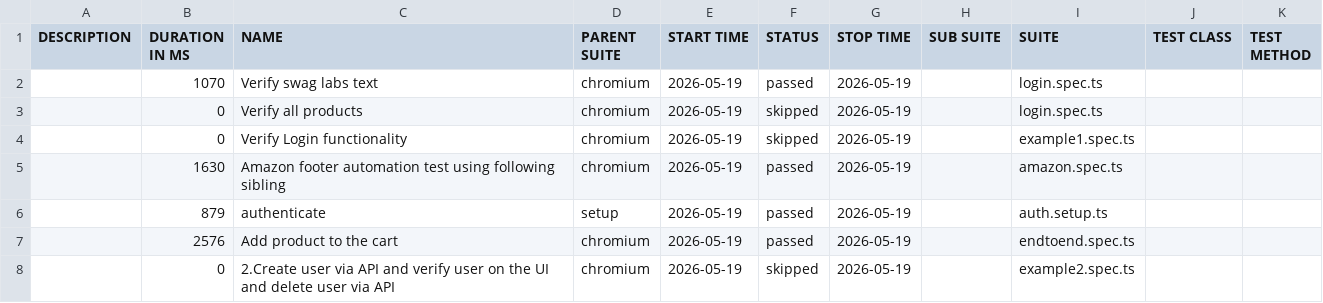
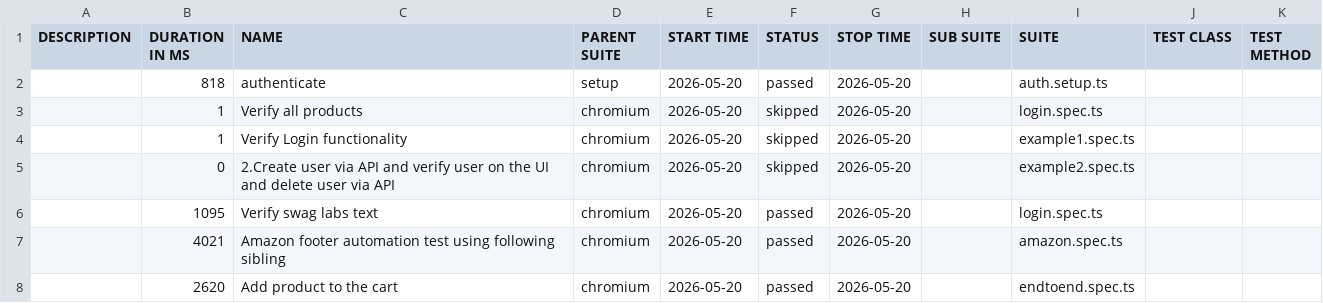
Before and after one commit to panitha48/Playwright-SwaglabsAutomation, a CSV file: data/suites.csv, drawn as a sheet.

```diff
--- a/data/suites.csv
+++ b/data/suites.csv
@@ -1,8 +1,8 @@
 "DESCRIPTION","DURATION IN MS","NAME","PARENT SUITE","START TIME","STATUS","STOP TIME","SUB SUITE","SUITE","TEST CLASS","TEST METHOD"
-"","1070","Verify swag labs text","chromium","2026-05-19","passed","2026-05-19","","login.spec.ts","",""
-"","0","Verify all products","chromium","2026-05-19","skipped","2026-05-19","","login.spec.ts","",""
-"","0","Verify Login functionality","chromium","2026-05-19","skipped","2026-05-19","","example1.spec.ts","",""
-"","1630","Amazon footer automation test using following sibling","chromium","2026-05-19","passed","2026-05-19","","amazon.spec.ts","",""
-"","879","authenticate","setup","2026-05-19","passed","2026-05-19","","auth.setup.ts","",""
-"","2576","Add product to the cart","chromium","2026-05-19","passed","2026-05-19","","endtoend.spec.ts","",""
-"","0","2.Create user via API and verify user on the UI and delete user via API","chromium","2026-05-19","skipped","2026-05-19","","example2.spec.ts","",""
+"","818","authenticate","setup","2026-05-20","passed","2026-05-20","","auth.setup.ts","",""
+"","1","Verify all products","chromium","2026-05-20","skipped","2026-05-20","","login.spec.ts","",""
+"","1","Verify Login functionality","chromium","2026-05-20","skipped","2026-05-20","","example1.spec.ts","",""
+"","0","2.Create user via API and verify user on the UI and delete user via API","chromium","2026-05-20","skipped","2026-05-20","","example2.spec.ts","",""
+"","1095","Verify swag labs text","chromium","2026-05-20","passed","2026-05-20","","login.spec.ts","",""
+"","4021","Amazon footer automation test using following sibling","chromium","2026-05-20","passed","2026-05-20","","amazon.spec.ts","",""
+"","2620","Add product to the cart","chromium","2026-05-20","passed","2026-05-20","","endtoend.spec.ts","",""
```
Also changed, not shown: 41 other files.
